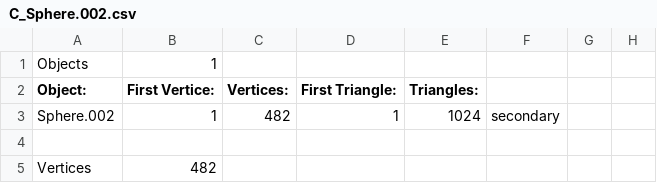
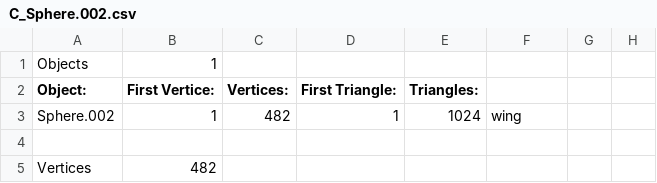
Before and after one commit to pokemon4ik2008/py-airfoil, a CSV file: data/models/cockpit/C_Sphere.002.csv, drawn as a sheet; only a part is shown.

```diff
--- a/data/models/cockpit/C_Sphere.002.csv
+++ b/data/models/cockpit/C_Sphere.002.csv
@@ -2,3 +2,3 @@ Objects, 1
 Object:, First Vertice:, Vertices:, First Triangle:, Triangles:
-Sphere.002, 1, 482, 1, 1024, secondary
+Sphere.002, 1, 482, 1, 1024, wing
 
```
Also changed, not shown: data/models/cockpit/C_Sphere.001.csv, data/models/cockpit/C_Sphere.004.csv, 12 other files.
